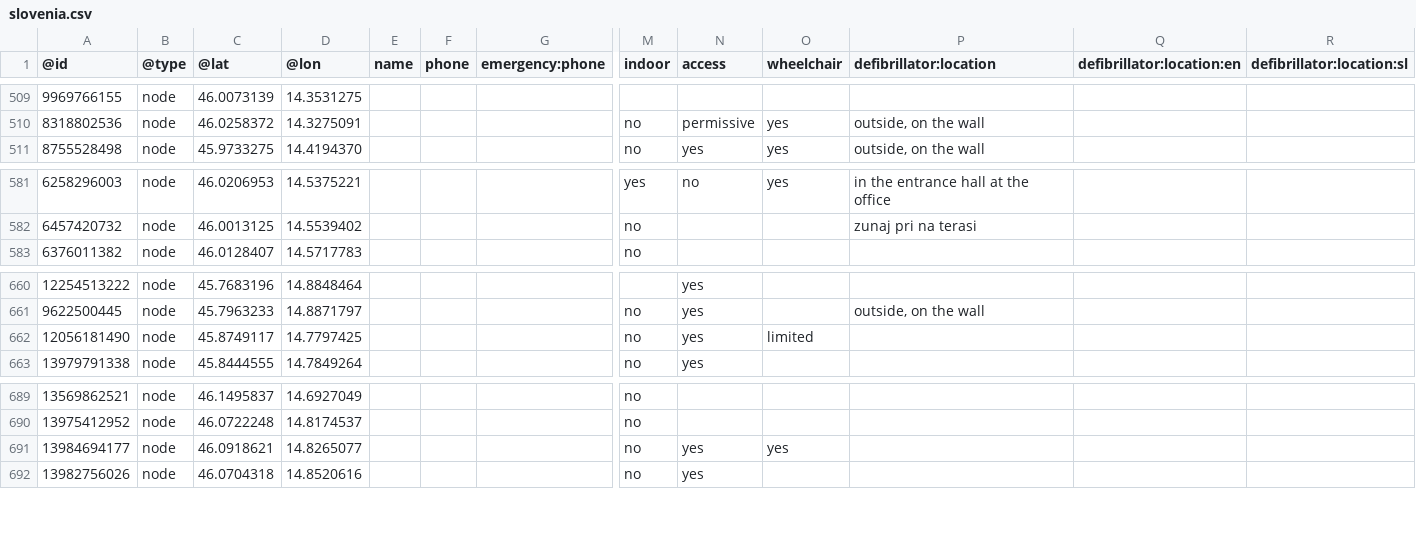
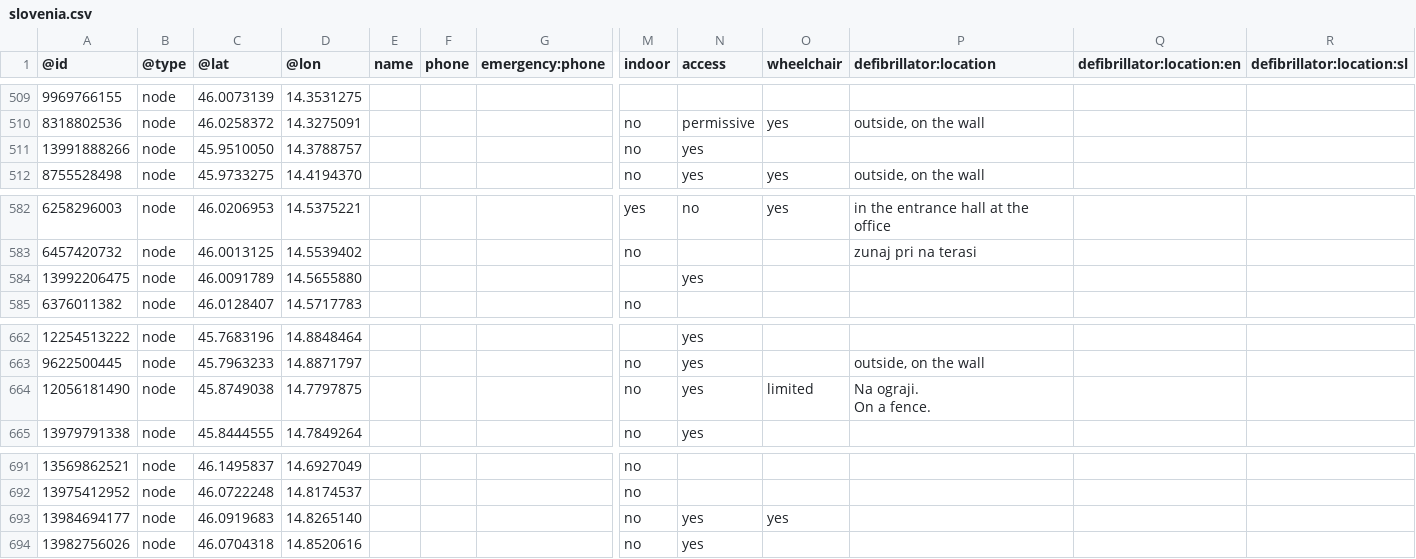
Before and after one commit to sledilnik/aed-data, a CSV file: sources/openstreetmap.org/slovenia.csv, drawn as a sheet; only a part is shown, gaps mark what is left out; addresses are those after the commit; rows hold the shown columns only; ↵ is a line break in a cell; the diff names each change by its address in the sheet, - before the commit and + after, or states it on an @@ line.

```diff
--- a/sources/openstreetmap.org/slovenia.csv
+++ b/sources/openstreetmap.org/slovenia.csv
+row 511: 13991888266 | node | 45.9510050 | 14.3788757 |  |  |  | no | yes
+row 584: 13992206475 | node | 46.0091789 | 14.5655880 |  |  |  |  | yes
-C664 (@lat): 45.8749117
+C664 (@lat): 45.8749038
-D664 (@lon): 14.7797425
+D664 (@lon): 14.7797875
-P664 (defibrillator:location): (empty)
+P664 (defibrillator:location): Na ograji. ↵ On a fence.
-C693 (@lat): 46.0918621
+C693 (@lat): 46.0919683
-D693 (@lon): 14.8265077
+D693 (@lon): 14.8265140
```
